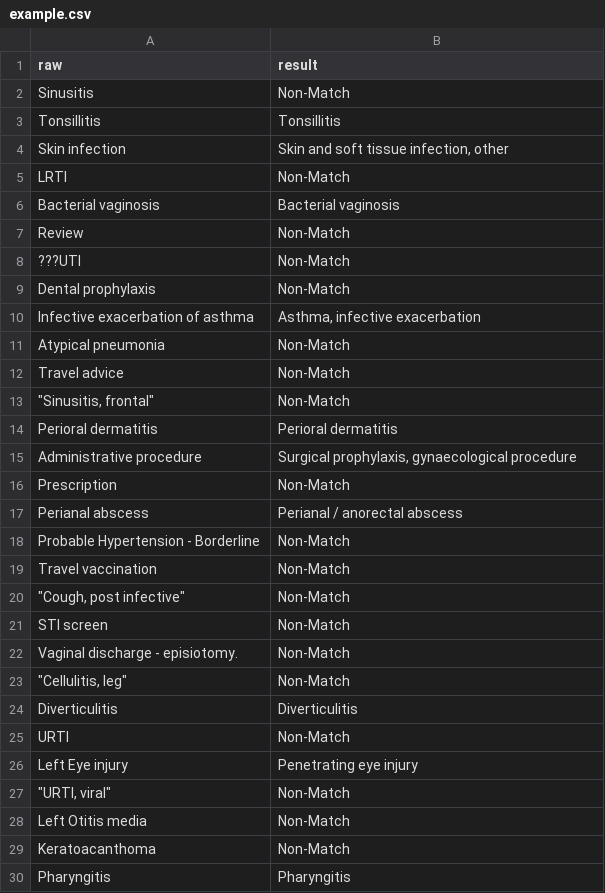
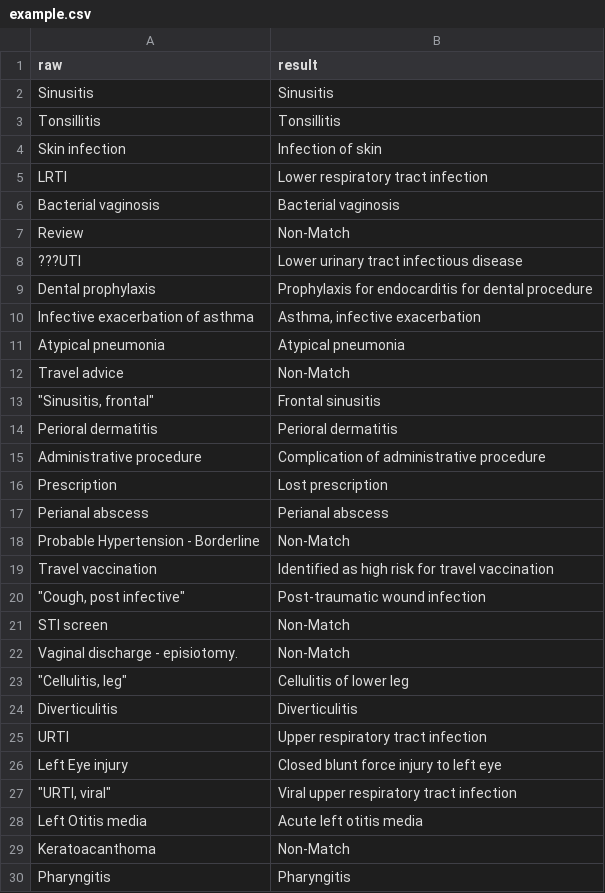
Before and after one commit to Jiacheng199/Digital_Health_NLP, a CSV file: src/example.csv, drawn as a sheet; only a part is shown; the diff covers the shown part only.

Commit message:
re-organsization new match method

```diff
--- a/src/example.csv
+++ b/src/example.csv
@@ -1,29 +1,29 @@
 raw,result
-Sinusitis,Non-Match
+Sinusitis,Sinusitis
 Tonsillitis,Tonsillitis
-Skin infection,"Skin and soft tissue infection, other"
-LRTI,Non-Match
+Skin infection,Infection of skin
+LRTI,Lower respiratory tract infection
 Bacterial vaginosis,Bacterial vaginosis
 Review,Non-Match
-???UTI,Non-Match
-Dental prophylaxis,Non-Match
+???UTI,Lower urinary tract infectious disease
+Dental prophylaxis,Prophylaxis for endocarditis for dental procedure
 Infective exacerbation of asthma,"Asthma, infective exacerbation"
-Atypical pneumonia,Non-Match
+Atypical pneumonia,Atypical pneumonia
 Travel advice,Non-Match
-"""Sinusitis, frontal""",Non-Match
+"""Sinusitis, frontal""",Frontal sinusitis
 Perioral dermatitis,Perioral dermatitis
-Administrative procedure,"Surgical prophylaxis, gynaecological procedure"
-Prescription,Non-Match
-Perianal abscess,Perianal / anorectal abscess
+Administrative procedure,Complication of administrative procedure
+Prescription,Lost prescription
+Perianal abscess,Perianal abscess
 Probable Hypertension - Borderline,Non-Match
-Travel vaccination,Non-Match
-"""Cough, post infective""",Non-Match
+Travel vaccination,Identified as high risk for travel vaccination
+"""Cough, post infective""",Post-traumatic wound infection
 STI screen,Non-Match
 Vaginal discharge - episiotomy.,Non-Match
-"""Cellulitis, leg""",Non-Match
+"""Cellulitis, leg""",Cellulitis of lower leg
 Diverticulitis,Diverticulitis
-URTI,Non-Match
-Left Eye injury,Penetrating eye injury
-"""URTI, viral""",Non-Match
-Left Otitis media,Non-Match
+URTI,Upper respiratory tract infection
+Left Eye injury,Closed blunt force injury to left eye
+"""URTI, viral""",Viral upper respiratory tract infection
+Left Otitis media,Acute left otitis media
 Keratoacanthoma,Non-Match
```
Also changed, not shown: 94 edited cells elsewhere in this file, src/process_files/example.csv, 5 other files.
